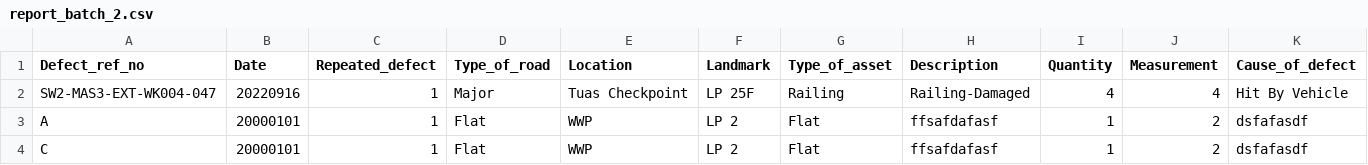
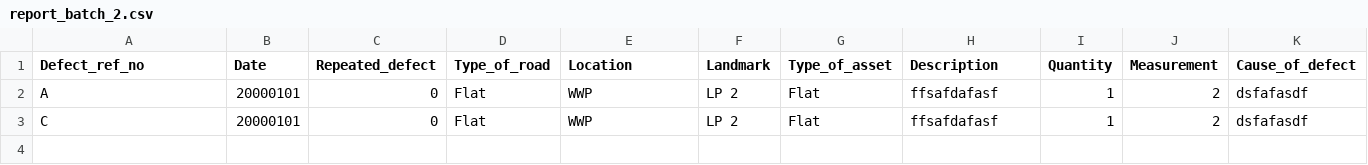
Before and after one commit to legoYoda1/Teal_FYP_db, a CSV file: others/report_batch_2.csv, drawn as a sheet; only a part is shown; removed rows and columns are numbered as before the commit, all else as after; rows hold the shown columns only; the diff names each change by its address in the sheet, - before the commit and + after, or states it on an @@ line.

```diff
--- a/others/report_batch_2.csv
+++ b/others/report_batch_2.csv
-row 2: SW2-MAS3-EXT-WK004-047 | 20220916 | 1 | Major | Tuas Checkpoint | LP 25F | Railing | Railing-Damaged | 4 | 4 | Hit By Vehicle
-C2:C3 (Repeated_defect): 1
+C2:C3 (Repeated_defect): 0
```
Also changed, not shown: 6 other files.
